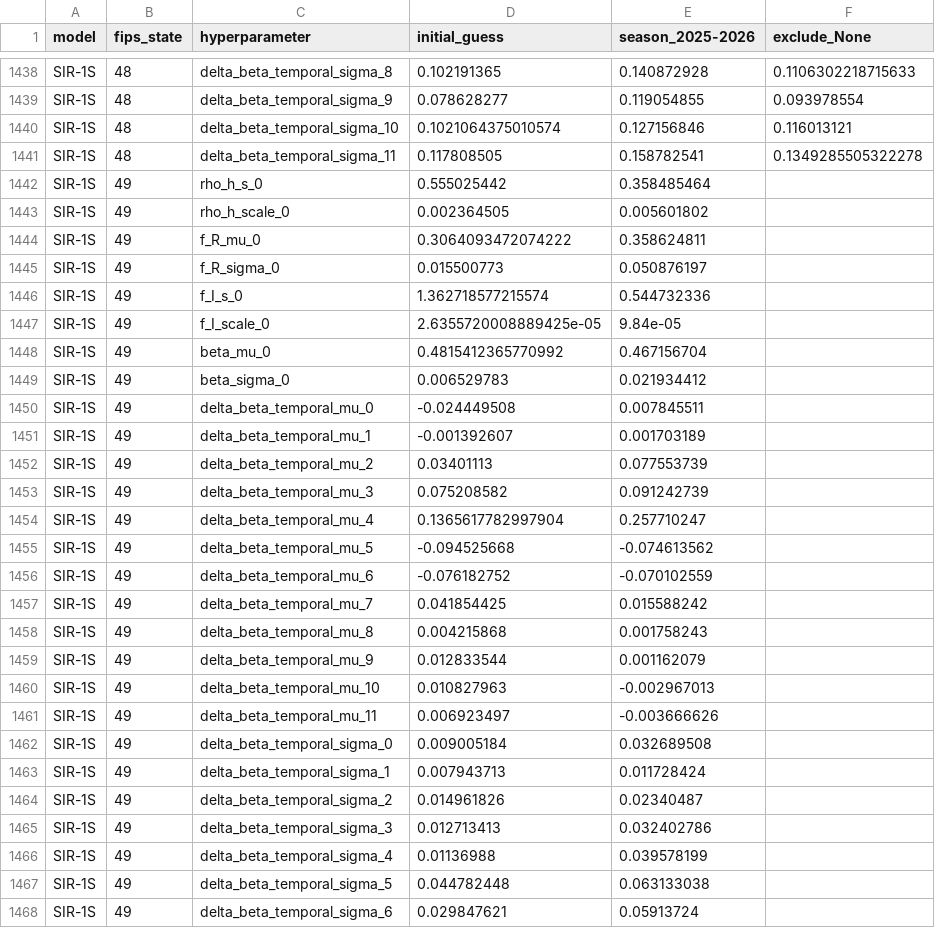
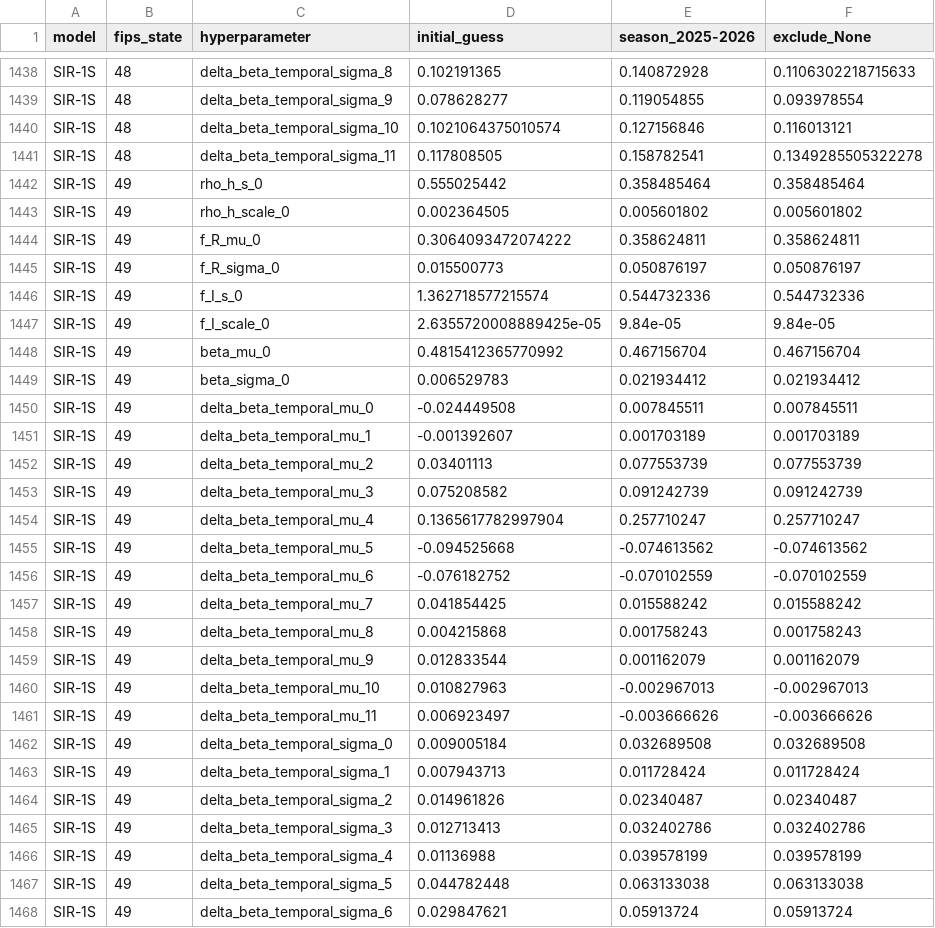
Before and after one commit to BentoLab-DiseaseDynamics/Cornell_JHU-hierarchSIR, a CSV file: data/interim/calibration/hyperparameters.csv, drawn as a sheet; only a part is shown, gaps mark what is left out; the diff covers the shown part only.

Commit message:
Fix UT hyperparameters missing (#354)

```diff
--- a/data/interim/calibration/hyperparameters.csv
+++ b/data/interim/calibration/hyperparameters.csv
@@ -1441,28 +1441,28 @@ SIR-1S,48,delta_beta_temporal_sigma_10,0.1021064375010574,0.127156846,0.11601312
 SIR-1S,48,delta_beta_temporal_sigma_11,0.117808505,0.158782541,0.1349285505322278
-SIR-1S,49,rho_h_s_0,0.555025442,0.358485464,
-SIR-1S,49,rho_h_scale_0,0.002364505,0.005601802,
-SIR-1S,49,f_R_mu_0,0.3064093472074222,0.358624811,
-SIR-1S,49,f_R_sigma_0,0.015500773,0.050876197,
-SIR-1S,49,f_I_s_0,1.362718577215574,0.544732336,
-SIR-1S,49,f_I_scale_0,2.6355720008889425e-05,9.84e-05,
-SIR-1S,49,beta_mu_0,0.4815412365770992,0.467156704,
-SIR-1S,49,beta_sigma_0,0.006529783,0.021934412,
-SIR-1S,49,delta_beta_temporal_mu_0,-0.024449508,0.007845511,
-SIR-1S,49,delta_beta_temporal_mu_1,-0.001392607,0.001703189,
-SIR-1S,49,delta_beta_temporal_mu_2,0.03401113,0.077553739,
-SIR-1S,49,delta_beta_temporal_mu_3,0.075208582,0.091242739,
-SIR-1S,49,delta_beta_temporal_mu_4,0.1365617782997904,0.257710247,
-SIR-1S,49,delta_beta_temporal_mu_5,-0.094525668,-0.074613562,
-SIR-1S,49,delta_beta_temporal_mu_6,-0.076182752,-0.070102559,
-SIR-1S,49,delta_beta_temporal_mu_7,0.041854425,0.015588242,
-SIR-1S,49,delta_beta_temporal_mu_8,0.004215868,0.001758243,
-SIR-1S,49,delta_beta_temporal_mu_9,0.012833544,0.001162079,
-SIR-1S,49,delta_beta_temporal_mu_10,0.010827963,-0.002967013,
-SIR-1S,49,delta_beta_temporal_mu_11,0.006923497,-0.003666626,
-SIR-1S,49,delta_beta_temporal_sigma_0,0.009005184,0.032689508,
-SIR-1S,49,delta_beta_temporal_sigma_1,0.007943713,0.011728424,
-SIR-1S,49,delta_beta_temporal_sigma_2,0.014961826,0.02340487,
-SIR-1S,49,delta_beta_temporal_sigma_3,0.012713413,0.032402786,
-SIR-1S,49,delta_beta_temporal_sigma_4,0.01136988,0.039578199,
-SIR-1S,49,delta_beta_temporal_sigma_5,0.044782448,0.063133038,
-SIR-1S,49,delta_beta_temporal_sigma_6,0.029847621,0.05913724,
+SIR-1S,49,rho_h_s_0,0.555025442,0.358485464,0.358485464
+SIR-1S,49,rho_h_scale_0,0.002364505,0.005601802,0.005601802
+SIR-1S,49,f_R_mu_0,0.3064093472074222,0.358624811,0.358624811
+SIR-1S,49,f_R_sigma_0,0.015500773,0.050876197,0.050876197
+SIR-1S,49,f_I_s_0,1.362718577215574,0.544732336,0.544732336
+SIR-1S,49,f_I_scale_0,2.6355720008889425e-05,9.84e-05,9.84e-05
+SIR-1S,49,beta_mu_0,0.4815412365770992,0.467156704,0.467156704
+SIR-1S,49,beta_sigma_0,0.006529783,0.021934412,0.021934412
+SIR-1S,49,delta_beta_temporal_mu_0,-0.024449508,0.007845511,0.007845511
+SIR-1S,49,delta_beta_temporal_mu_1,-0.001392607,0.001703189,0.001703189
+SIR-1S,49,delta_beta_temporal_mu_2,0.03401113,0.077553739,0.077553739
+SIR-1S,49,delta_beta_temporal_mu_3,0.075208582,0.091242739,0.091242739
+SIR-1S,49,delta_beta_temporal_mu_4,0.1365617782997904,0.257710247,0.257710247
+SIR-1S,49,delta_beta_temporal_mu_5,-0.094525668,-0.074613562,-0.074613562
+SIR-1S,49,delta_beta_temporal_mu_6,-0.076182752,-0.070102559,-0.070102559
+SIR-1S,49,delta_beta_temporal_mu_7,0.041854425,0.015588242,0.015588242
+SIR-1S,49,delta_beta_temporal_mu_8,0.004215868,0.001758243,0.001758243
+SIR-1S,49,delta_beta_temporal_mu_9,0.012833544,0.001162079,0.001162079
+SIR-1S,49,delta_beta_temporal_mu_10,0.010827963,-0.002967013,-0.002967013
+SIR-1S,49,delta_beta_temporal_mu_11,0.006923497,-0.003666626,-0.003666626
+SIR-1S,49,delta_beta_temporal_sigma_0,0.009005184,0.032689508,0.032689508
+SIR-1S,49,delta_beta_temporal_sigma_1,0.007943713,0.011728424,0.011728424
+SIR-1S,49,delta_beta_temporal_sigma_2,0.014961826,0.02340487,0.02340487
+SIR-1S,49,delta_beta_temporal_sigma_3,0.012713413,0.032402786,0.032402786
+SIR-1S,49,delta_beta_temporal_sigma_4,0.01136988,0.039578199,0.039578199
+SIR-1S,49,delta_beta_temporal_sigma_5,0.044782448,0.063133038,0.063133038
+SIR-1S,49,delta_beta_temporal_sigma_6,0.029847621,0.05913724,0.05913724
```
Also changed, not shown: 5 edited cells elsewhere in this file.
